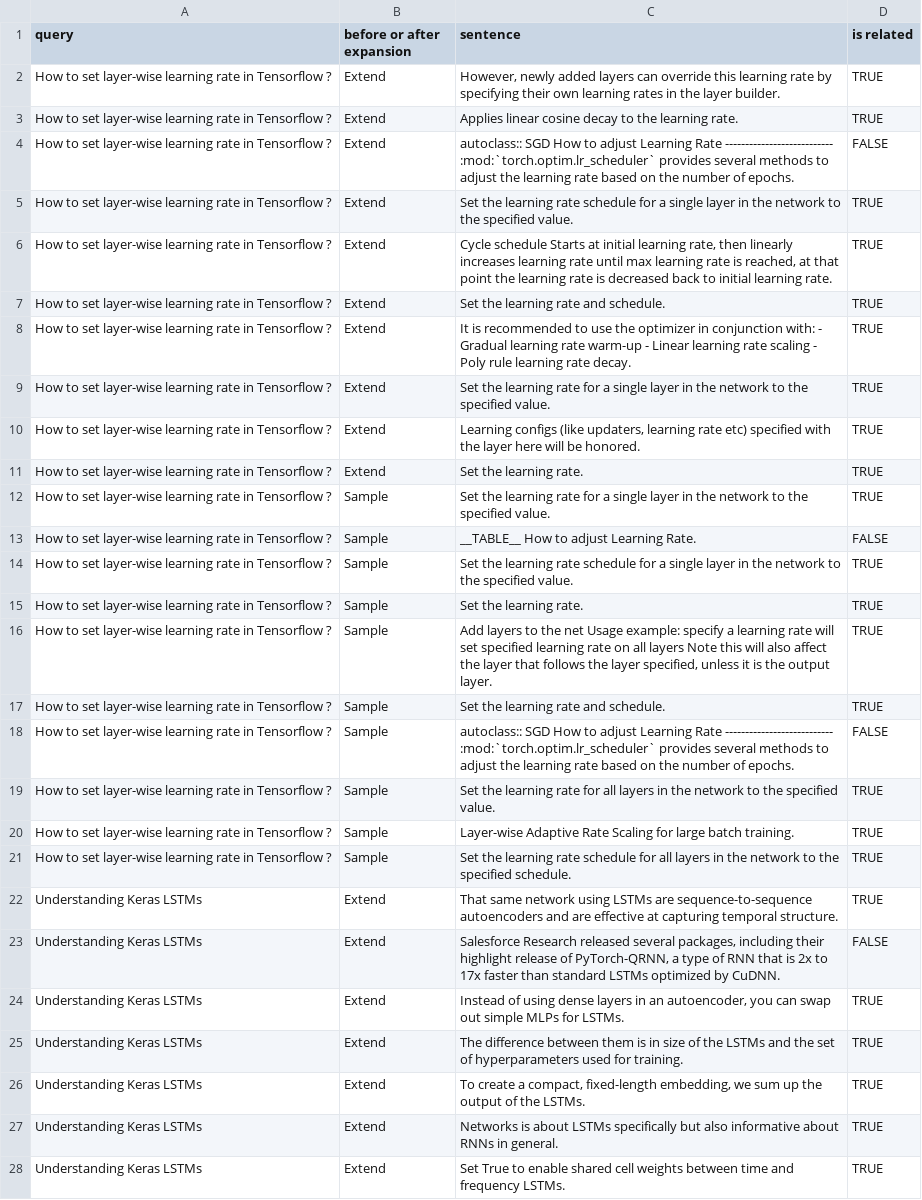
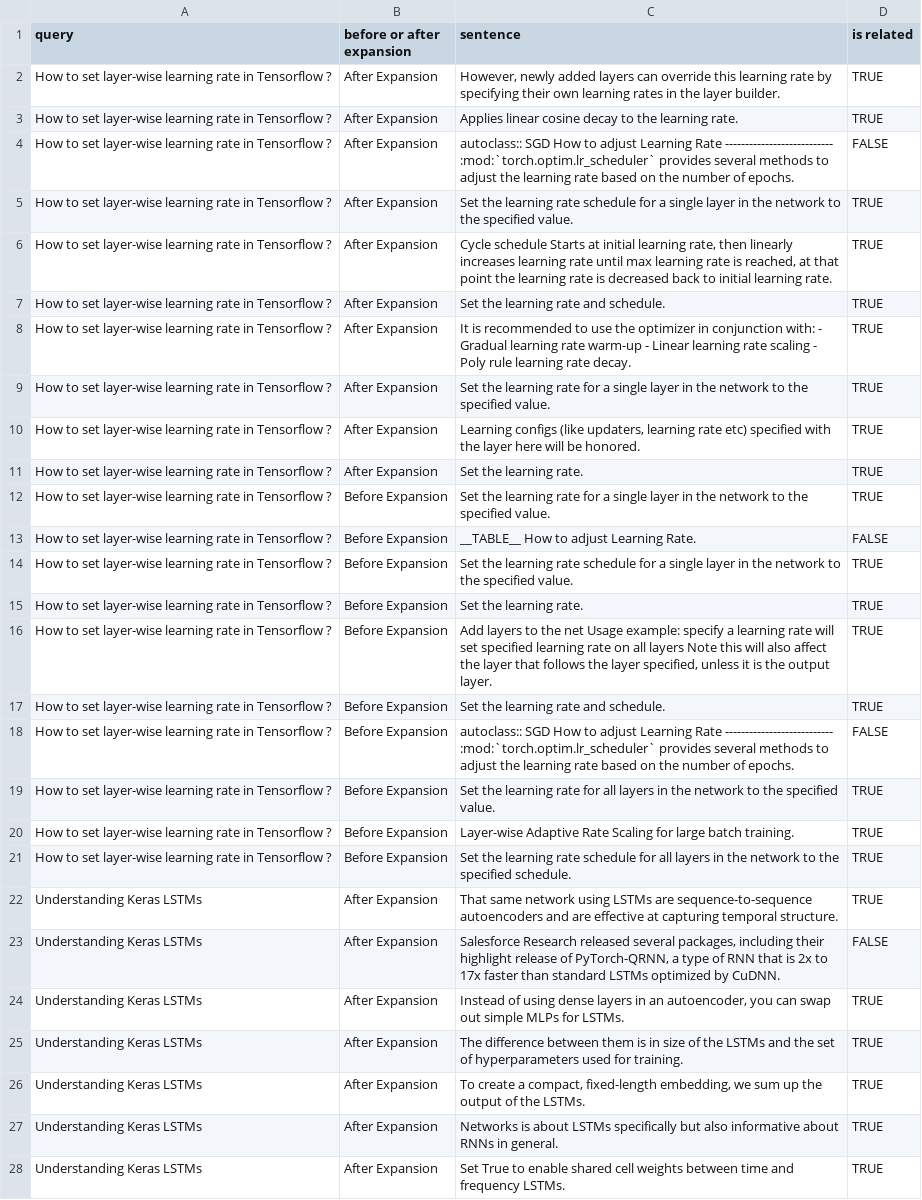
Before and after one commit to FudanSELab/Research-ESEC-FSE2019-DomainGlossary, a CSV file: RQ3/DeepLearning_usefulness.csv, drawn as a sheet; only a part is shown; the diff covers the shown part only; the diff names each change by its address in the sheet, - before the commit and + after, or states it on an @@ line.

Commit message:
update

```diff
--- a/RQ3/DeepLearning_usefulness.csv
+++ b/RQ3/DeepLearning_usefulness.csv
-B2:B11 (before or after expansion): Extend
+B2:B11 (before or after expansion): After Expansion
-B12:B21 (before or after expansion): Sample
+B12:B21 (before or after expansion): Before Expansion
-B22:B28 (before or after expansion): Extend
+B22:B28 (before or after expansion): After Expansion
```
Also changed, not shown: 133 edited cells elsewhere in this file.
